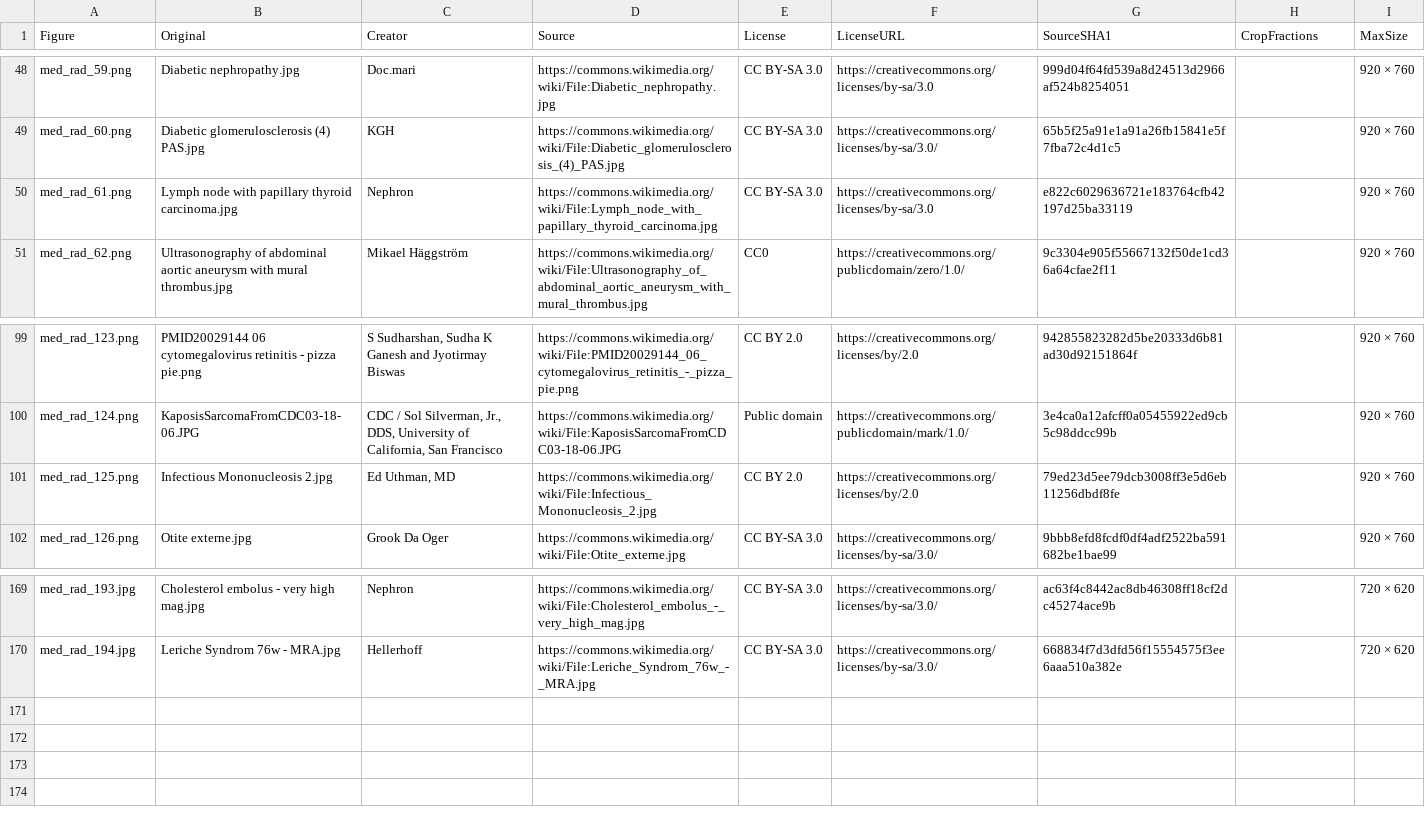
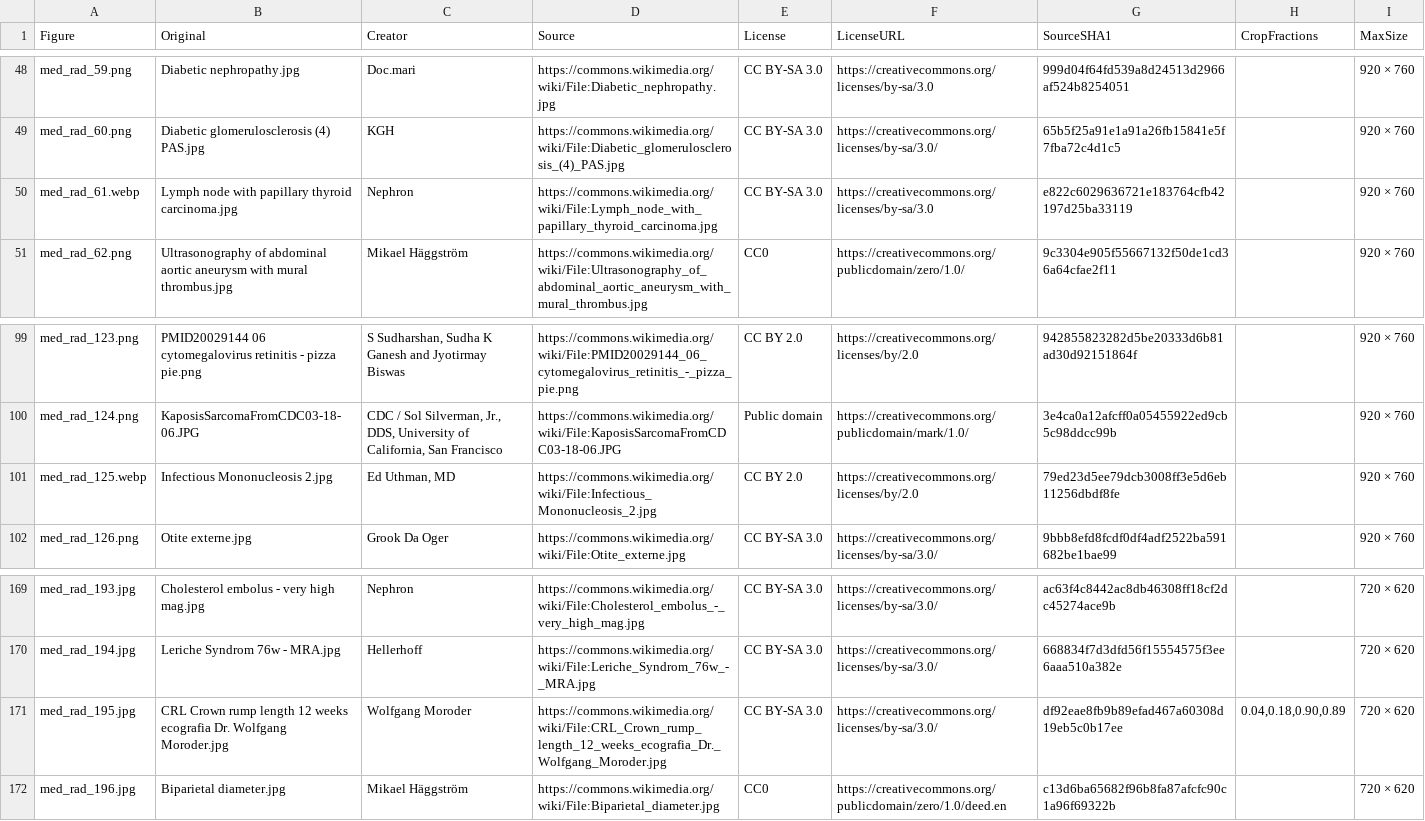
Before and after one commit to bionicles/anki, a TSV file: decks/mcat-usmle/imaging.tsv, drawn as a sheet; only a part is shown, gaps mark what is left out.

```diff
--- a/decks/mcat-usmle/imaging.tsv
+++ b/decks/mcat-usmle/imaging.tsv
@@ -49,3 +49,3 @@ med_rad_59.png	Diabetic nephropathy.jpg	Doc.mari	https://commons.wikimedia.org/w
 med_rad_60.png	Diabetic glomerulosclerosis (4) PAS.jpg	KGH	https://commons.wikimedia.org/wiki/File:Diabetic_glomerulosclerosis_(4)_PAS.jpg	CC BY-SA 3.0	https://creativecommons.org/licenses/by-sa/3.0/	65b5f25a91e1a91a26fb15841e5f7fba72c4d1c5		920 × 760
-med_rad_61.png	Lymph node with papillary thyroid carcinoma.jpg	Nephron	https://commons.wikimedia.org/wiki/File:Lymph_node_with_papillary_thyroid_carcinoma.jpg	CC BY-SA 3.0	https://creativecommons.org/licenses/by-sa/3.0	e822c6029636721e183764cfb42197d25ba33119		920 × 760
+med_rad_61.webp	Lymph node with papillary thyroid carcinoma.jpg	Nephron	https://commons.wikimedia.org/wiki/File:Lymph_node_with_papillary_thyroid_carcinoma.jpg	CC BY-SA 3.0	https://creativecommons.org/licenses/by-sa/3.0	e822c6029636721e183764cfb42197d25ba33119		920 × 760
 med_rad_62.png	Ultrasonography of abdominal aortic aneurysm with mural thrombus.jpg	Mikael Häggström	https://commons.wikimedia.org/wiki/File:Ultrasonography_of_abdominal_aortic_aneurysm_with_mural_thrombus.jpg	CC0	https://creativecommons.org/publicdomain/zero/1.0/	9c3304e905f55667132f50de1cd36a64cfae2f11		920 × 760
@@ -100,3 +100,3 @@ med_rad_123.png	PMID20029144 06 cytomegalovirus retinitis - pizza pie.png	S Sudh
 med_rad_124.png	KaposisSarcomaFromCDC03-18-06.JPG	CDC / Sol Silverman, Jr., DDS, University of California, San Francisco	https://commons.wikimedia.org/wiki/File:KaposisSarcomaFromCDC03-18-06.JPG	Public domain	https://creativecommons.org/publicdomain/mark/1.0/	3e4ca0a12afcff0a05455922ed9cb5c98ddcc99b		920 × 760
-med_rad_125.png	Infectious Mononucleosis 2.jpg	Ed Uthman, MD	https://commons.wikimedia.org/wiki/File:Infectious_Mononucleosis_2.jpg	CC BY 2.0	https://creativecommons.org/licenses/by/2.0	79ed23d5ee79dcb3008ff3e5d6eb11256dbdf8fe		920 × 760
+med_rad_125.webp	Infectious Mononucleosis 2.jpg	Ed Uthman, MD	https://commons.wikimedia.org/wiki/File:Infectious_Mononucleosis_2.jpg	CC BY 2.0	https://creativecommons.org/licenses/by/2.0	79ed23d5ee79dcb3008ff3e5d6eb11256dbdf8fe		920 × 760
 med_rad_126.png	Otite externe.jpg	Grook Da Oger	https://commons.wikimedia.org/wiki/File:Otite_externe.jpg	CC BY-SA 3.0	https://creativecommons.org/licenses/by-sa/3.0/	9bbb8efd8fcdf0df4adf2522ba591682be1bae99		920 × 760
@@ -170 +170,3 @@ med_rad_193.jpg	Cholesterol embolus - very high mag.jpg	Nephron	https://commons.
 med_rad_194.jpg	Leriche Syndrom 76w - MRA.jpg	Hellerhoff	https://commons.wikimedia.org/wiki/File:Leriche_Syndrom_76w_-_MRA.jpg	CC BY-SA 3.0	https://creativecommons.org/licenses/by-sa/3.0/	668834f7d3dfd56f15554575f3ee6aaa510a382e		720 × 620
+med_rad_195.jpg	CRL Crown rump length 12 weeks ecografia Dr. Wolfgang Moroder.jpg	Wolfgang Moroder	https://commons.wikimedia.org/wiki/File:CRL_Crown_rump_length_12_weeks_ecografia_Dr._Wolfgang_Moroder.jpg	CC BY-SA 3.0	https://creativecommons.org/licenses/by-sa/3.0/	df92eae8fb9b89efad467a60308d19eb5c0b17ee	0.04,0.18,0.90,0.89	720 × 620
+med_rad_196.jpg	Biparietal diameter.jpg	Mikael Häggström	https://commons.wikimedia.org/wiki/File:Biparietal_diameter.jpg	CC0	https://creativecommons.org/publicdomain/zero/1.0/deed.en	c13d6ba65682f96b8fa87afcfc90c1a96f69322b		720 × 620
```
Also changed, not shown: decks/mcat-usmle/step-families.tsv, 35 other files.
